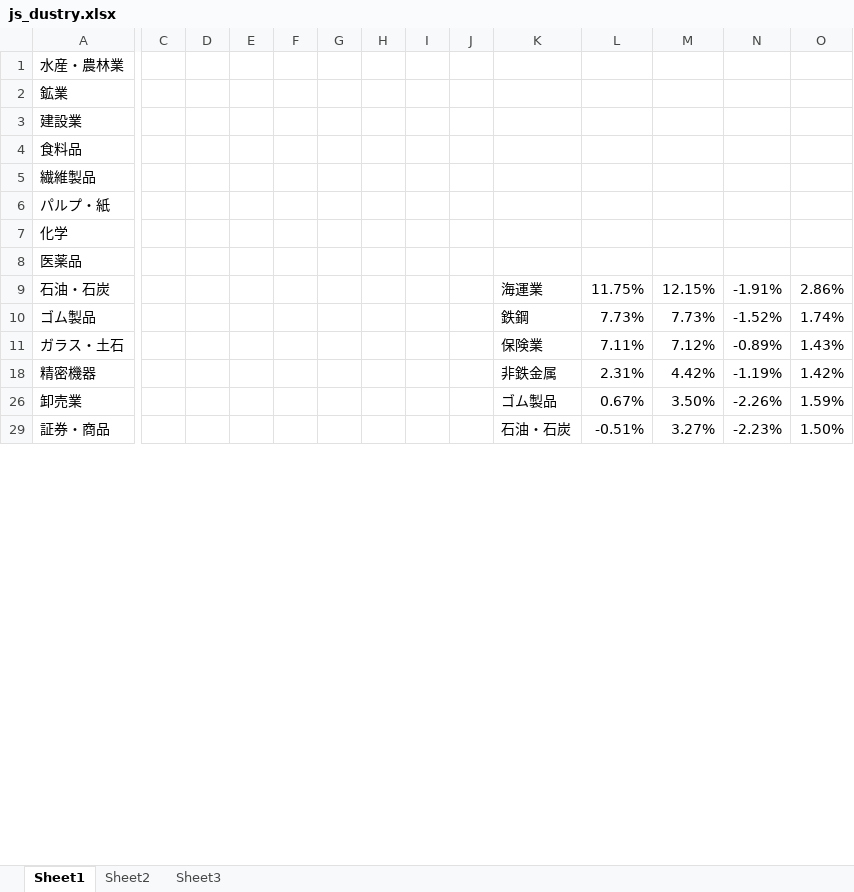
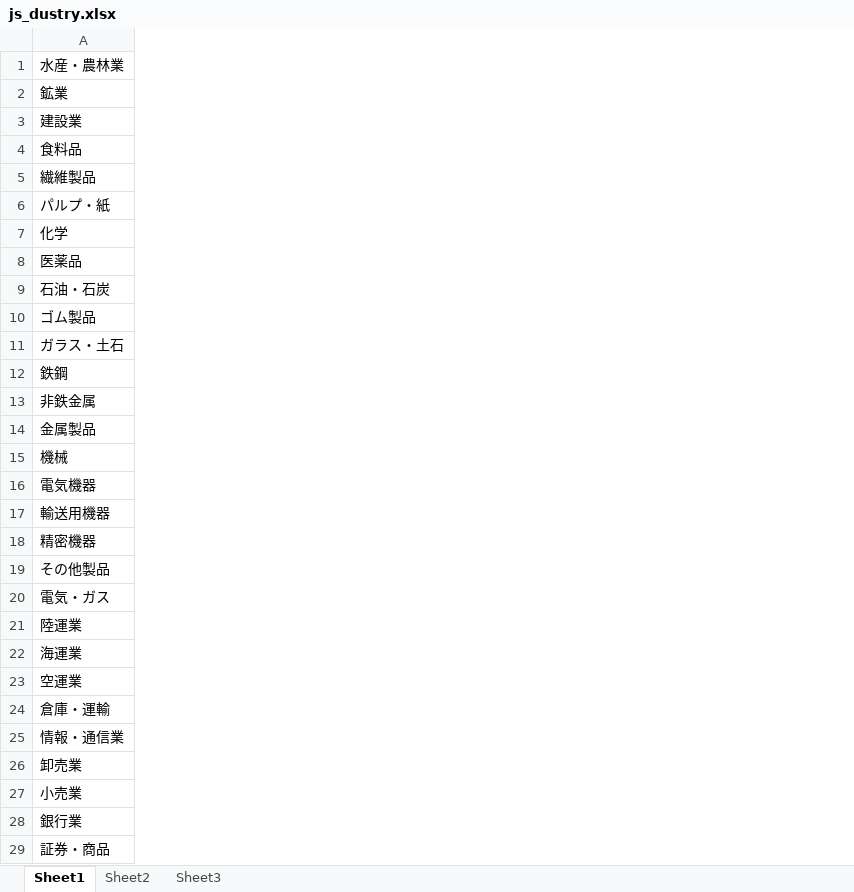
Before and after one commit to mojoru2023/VBA_CS, an Excel workbook: Yahooj_vba/js_dustry.xlsx, sheet Sheet1, drawn as a sheet; only a part is shown, gaps mark what is left out; values as stored, in another font and other column widths than the file's, no borders; charts and pictures and conditional formats not drawn; removed rows and columns are numbered as before the commit, all else as after; rows hold the shown columns only; the diff covers the shown part only; the diff names each change by its address in the sheet, - before the commit and + after, or states it on an @@ line.

```diff
--- a/Yahooj_vba/js_dustry.xlsx (sheet Sheet1)
+++ b/Yahooj_vba/js_dustry.xlsx (sheet Sheet1)
-column C, empty
-column D, empty
-column E, empty
-column F, empty
-column G, empty
-column H, empty
-column I, empty
-column J, empty
-column K, rows 9-29: 海運業 | 鉄鋼 | 保険業 | 非鉄金属 | ゴム製品 | 石油・石炭
-column L, rows 9-29: 11.75% | 7.73% | 7.11% | 2.31% | 0.67% | -0.51%
-column M, rows 9-29: 12.15% | 7.73% | 7.12% | 4.42% | 3.50% | 3.27%
-column N, rows 9-29: -1.91% | -1.52% | -0.89% | -1.19% | -2.26% | -2.23%
-column O, rows 9-29: 2.86% | 1.74% | 1.43% | 1.42% | 1.59% | 1.50%
+row 12: 鉄鋼
+row 13: 非鉄金属
+row 14: 金属製品
+row 15: 機械
+row 16: 電気機器
+row 17: 輸送用機器
+row 19: その他製品
+row 20: 電気・ガス
+row 21: 陸運業
+row 22: 海運業
+row 23: 空運業
+row 24: 倉庫・運輸
+row 25: 情報・通信業
+row 27: 小売業
+row 28: 銀行業
```
Also changed, not shown: 8 edited cells elsewhere in this sheet, hidden cells, charts or pictures, 9 other files.
